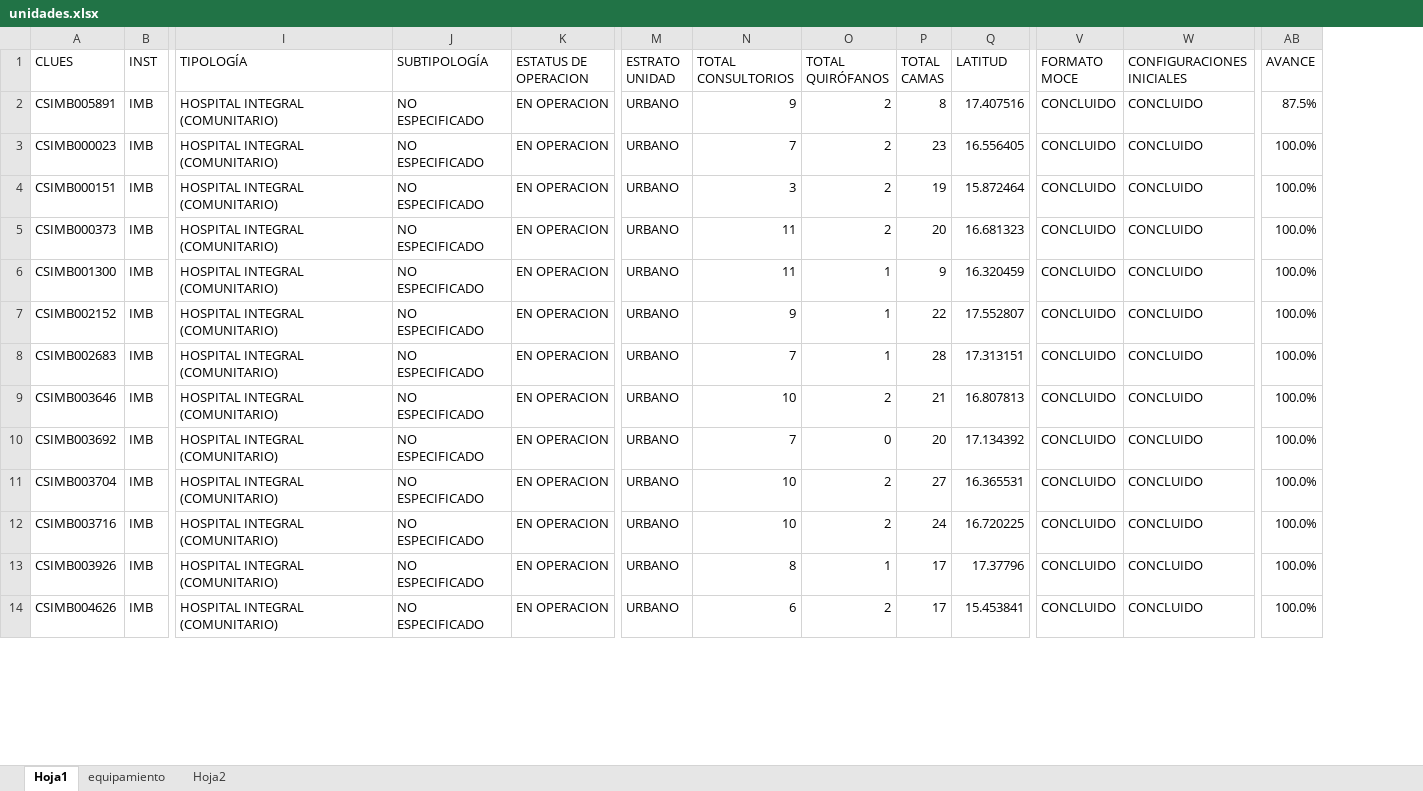
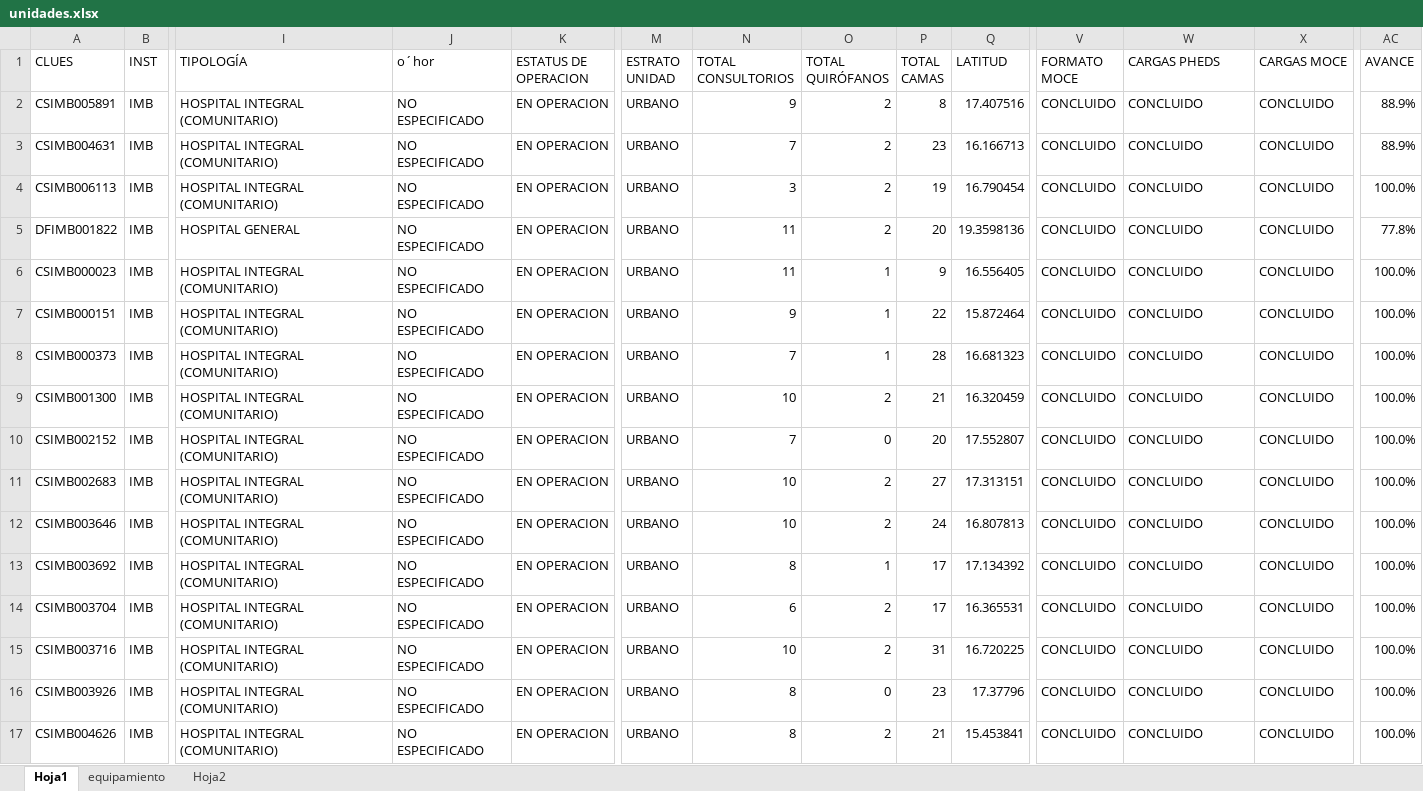
Before and after one commit to DanielJimenezA/implementacion_eds_imb, an Excel workbook: excel/unidades.xlsx, sheet Hoja1, drawn as a sheet; only a part is shown, gaps mark what is left out; values as stored, in another font and other column widths than the file's, no cell formats; conditional formats not drawn; addresses are those after the commit; rows hold the shown columns only; the diff covers the shown part only; the diff names each change by its address in the sheet, - before the commit and + after, or states it on an @@ line.

Commit message:
refactor: rediseña cálculo de avance y actualiza flujo por etapas

```diff
--- a/excel/unidades.xlsx (sheet Hoja1)
+++ b/excel/unidades.xlsx (sheet Hoja1)
+column X (CARGAS MOCE), row 2: CONCLUIDO; rows 6-17: all CONCLUIDO
-J1: SUBTIPOLOGÍA
+J1: o´hor
-W1: CONFIGURACIONES INICIALES
+W1: CARGAS PHEDS
-AC2 (AVANCE): 87.5%
+AC2 (AVANCE): 88.9%
+row 3: CSIMB004631 | IMB | HOSPITAL INTEGRAL (COMUNITARIO) | NO ESPECIFICADO | EN OPERACION | URBANO | 7 | 2 | 23 | 16.166713 | CONCLUIDO | CONCLUIDO | CONCLUIDO | 88.9%
+row 4: CSIMB006113 | IMB | HOSPITAL INTEGRAL (COMUNITARIO) | NO ESPECIFICADO | EN OPERACION | URBANO | 3 | 2 | 19 | 16.790454 | CONCLUIDO | CONCLUIDO | CONCLUIDO | 100.0%
+row 5: DFIMB001822 | IMB | HOSPITAL GENERAL | NO ESPECIFICADO | EN OPERACION | URBANO | 11 | 2 | 20 | 19.3598136 | CONCLUIDO | CONCLUIDO | CONCLUIDO | 77.8%
-N6 (TOTAL CONSULTORIOS): 7
+N6 (TOTAL CONSULTORIOS): 11
-O6:O8 (TOTAL QUIRÓFANOS): 2
+O6:O8 (TOTAL QUIRÓFANOS): 1
-P6 (TOTAL CAMAS): 23
+P6 (TOTAL CAMAS): 9
-N7 (TOTAL CONSULTORIOS): 3
+N7 (TOTAL CONSULTORIOS): 9
-P7 (TOTAL CAMAS): 19
+P7 (TOTAL CAMAS): 22
-N8 (TOTAL CONSULTORIOS): 11
+N8 (TOTAL CONSULTORIOS): 7
-P8 (TOTAL CAMAS): 20
+P8 (TOTAL CAMAS): 28
-N9 (TOTAL CONSULTORIOS): 11
+N9 (TOTAL CONSULTORIOS): 10
-O9 (TOTAL QUIRÓFANOS): 1
+O9 (TOTAL QUIRÓFANOS): 2
-P9 (TOTAL CAMAS): 9
+P9 (TOTAL CAMAS): 21
-N10 (TOTAL CONSULTORIOS): 9
+N10 (TOTAL CONSULTORIOS): 7
-O10 (TOTAL QUIRÓFANOS): 1
+O10 (TOTAL QUIRÓFANOS): 0
-P10 (TOTAL CAMAS): 22
+P10 (TOTAL CAMAS): 20
-N11 (TOTAL CONSULTORIOS): 7
+N11 (TOTAL CONSULTORIOS): 10
-O11 (TOTAL QUIRÓFANOS): 1
+O11 (TOTAL QUIRÓFANOS): 2
-P11 (TOTAL CAMAS): 28
+P11 (TOTAL CAMAS): 27
-P12 (TOTAL CAMAS): 21
+P12 (TOTAL CAMAS): 24
-N13 (TOTAL CONSULTORIOS): 7
+N13 (TOTAL CONSULTORIOS): 8
-O13 (TOTAL QUIRÓFANOS): 0
+O13 (TOTAL QUIRÓFANOS): 1
-P13 (TOTAL CAMAS): 20
+P13 (TOTAL CAMAS): 17
-N14 (TOTAL CONSULTORIOS): 10
+N14 (TOTAL CONSULTORIOS): 6
-P14 (TOTAL CAMAS): 27
+P14 (TOTAL CAMAS): 17
-P15 (TOTAL CAMAS): 24
+P15 (TOTAL CAMAS): 31
-O16 (TOTAL QUIRÓFANOS): 1
+O16 (TOTAL QUIRÓFANOS): 0
-P16 (TOTAL CAMAS): 17
+P16 (TOTAL CAMAS): 23
-N17 (TOTAL CONSULTORIOS): 6
+N17 (TOTAL CONSULTORIOS): 8
-P17 (TOTAL CAMAS): 17
+P17 (TOTAL CAMAS): 21
```
Also changed, not shown: 12 added rows, 17 removed rows and 1079 edited cells elsewhere in this sheet, cell formats, formulas that keep their value, 4 other files.
